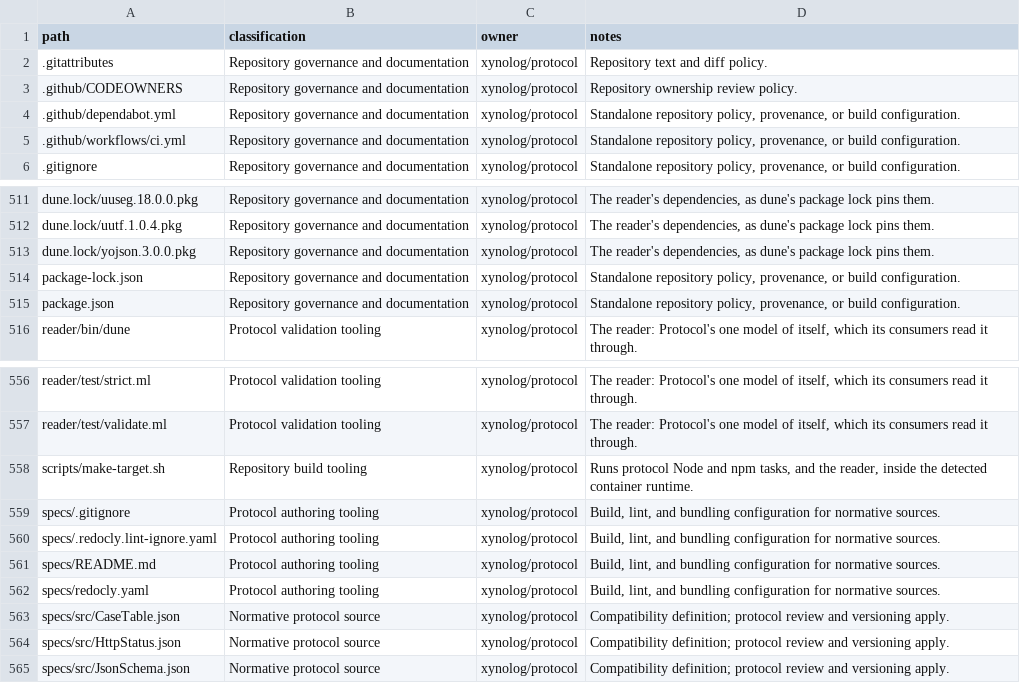
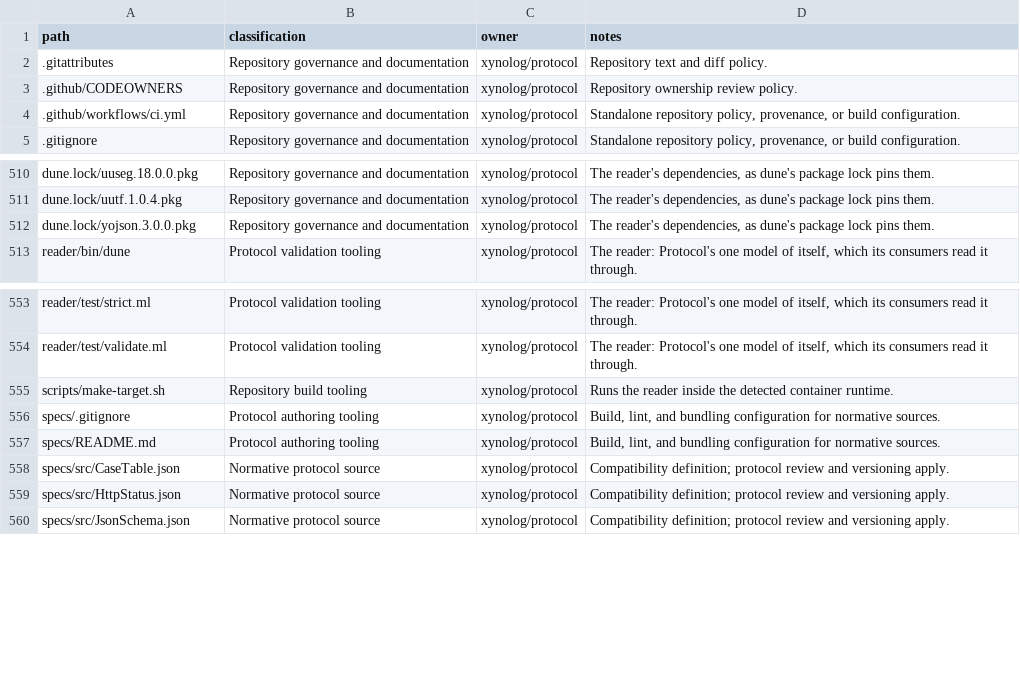
Before and after one commit to Xynoplex/protocol, a CSV file: OWNERSHIP-INVENTORY.csv, drawn as a sheet; only a part is shown, gaps mark what is left out.

Commit message:
The reader holds what Redocly's lint held, so Node leaves protocol
Every error-level rule of Redocly's lint that the reader did not already
refuse is now the reader's, each shown a gap by a mutated copy of specs/src
that Redocly refused and the reader bundled:

- protocol_rules: a server URL without a trailing slash, naming each of its
  variables and only those; a path's grammar (a leading "/", no trailing
  slash, no query, no empty {}); no two paths one request could match
  (Redocly's no-ambiguous-paths, of which no-identical-paths is a case);
  path parameters against the path's template, both ways; no parameter
  twice; an operationId unique in its document; responses keyed by HTTP
  statuses; a 2xx on every operation, and a 4xx on one that takes a
  credential, a parameter or a body, which exempts the five public
  parameterless operations by what they are, where the lint-ignore file
  named them by place.
- Schema: an enum or const is of the type its schema states, and only an
  array has items and only an object properties.

Each rule has a refusal case (census.ml, strict.ml) that fails without it.

package.json, its lock, specs/redocly.yaml, the lint-ignore file, the
Makefile's install and lint targets, make-target.sh's Node container,
CI's setup-node and dependabot.yml (npm was its only entry) go. The
advisories job stays: build-tools' advisories.py is to scan dune.lock,
protocol's only lock now.

Signed-off-by: Adam Pingel <oss@pingel.org>

```diff
--- a/OWNERSHIP-INVENTORY.csv
+++ b/OWNERSHIP-INVENTORY.csv
@@ -3,3 +3,2 @@ path,classification,owner,notes
 .github/CODEOWNERS,Repository governance and documentation,xynolog/protocol,Repository ownership review policy.
-.github/dependabot.yml,Repository governance and documentation,xynolog/protocol,"Standalone repository policy, provenance, or build configuration."
 .github/workflows/ci.yml,Repository governance and documentation,xynolog/protocol,"Standalone repository policy, provenance, or build configuration."
@@ -513,4 +512,2 @@ dune.lock/uutf.1.0.4.pkg,Repository governance and documentation,xynolog/protoco
 dune.lock/yojson.3.0.0.pkg,Repository governance and documentation,xynolog/protocol,"The reader's dependencies, as dune's package lock pins them."
-package-lock.json,Repository governance and documentation,xynolog/protocol,"Standalone repository policy, provenance, or build configuration."
-package.json,Repository governance and documentation,xynolog/protocol,"Standalone repository policy, provenance, or build configuration."
 reader/bin/dune,Protocol validation tooling,xynolog/protocol,"The reader: Protocol's one model of itself, which its consumers read it through."
@@ -557,7 +554,5 @@ reader/test/strict.ml,Protocol validation tooling,xynolog/protocol,"The reader:
 reader/test/validate.ml,Protocol validation tooling,xynolog/protocol,"The reader: Protocol's one model of itself, which its consumers read it through."
-scripts/make-target.sh,Repository build tooling,xynolog/protocol,"Runs protocol Node and npm tasks, and the reader, inside the detected container runtime."
+scripts/make-target.sh,Repository build tooling,xynolog/protocol,"Runs the reader inside the detected container runtime."
 specs/.gitignore,Protocol authoring tooling,xynolog/protocol,"Build, lint, and bundling configuration for normative sources."
-specs/.redocly.lint-ignore.yaml,Protocol authoring tooling,xynolog/protocol,"Build, lint, and bundling configuration for normative sources."
 specs/README.md,Protocol authoring tooling,xynolog/protocol,"Build, lint, and bundling configuration for normative sources."
-specs/redocly.yaml,Protocol authoring tooling,xynolog/protocol,"Build, lint, and bundling configuration for normative sources."
 specs/src/CaseTable.json,Normative protocol source,xynolog/protocol,Compatibility definition; protocol review and versioning apply.
```
Also changed, not shown: 16 other files.
